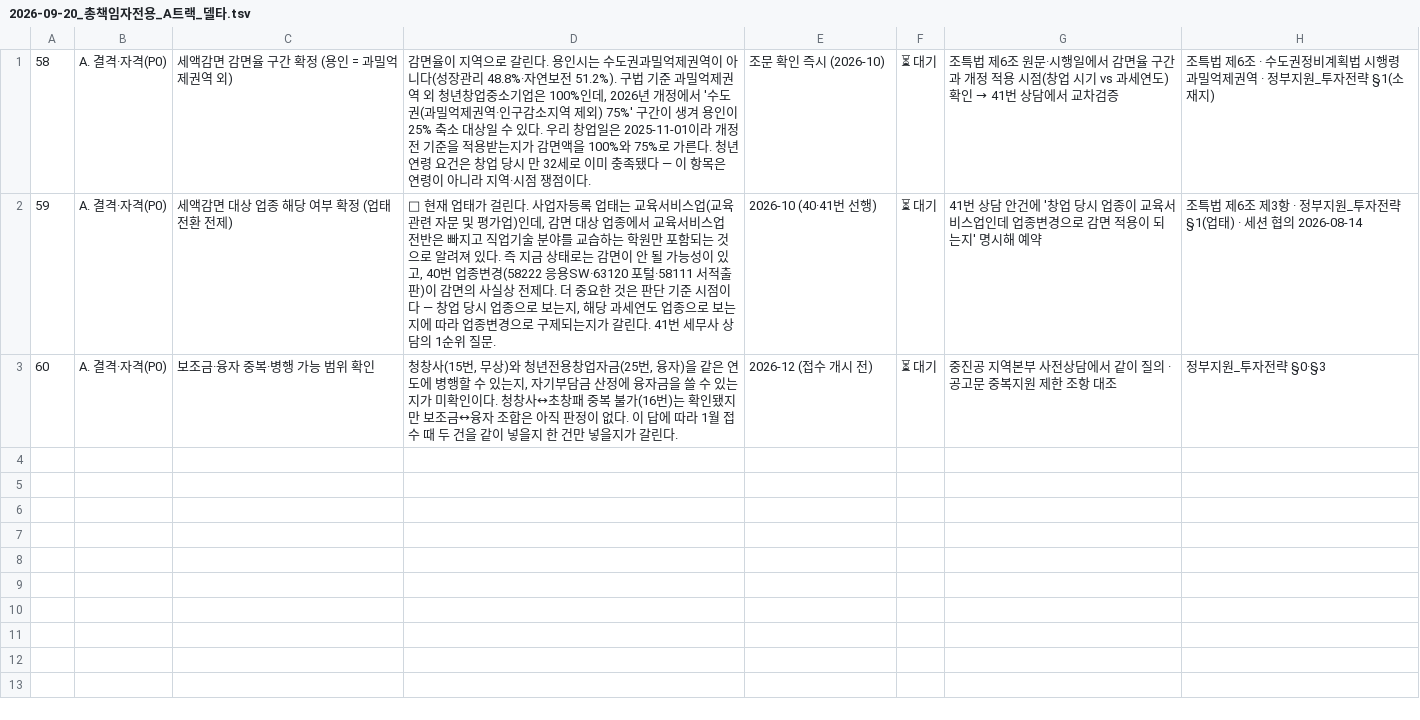
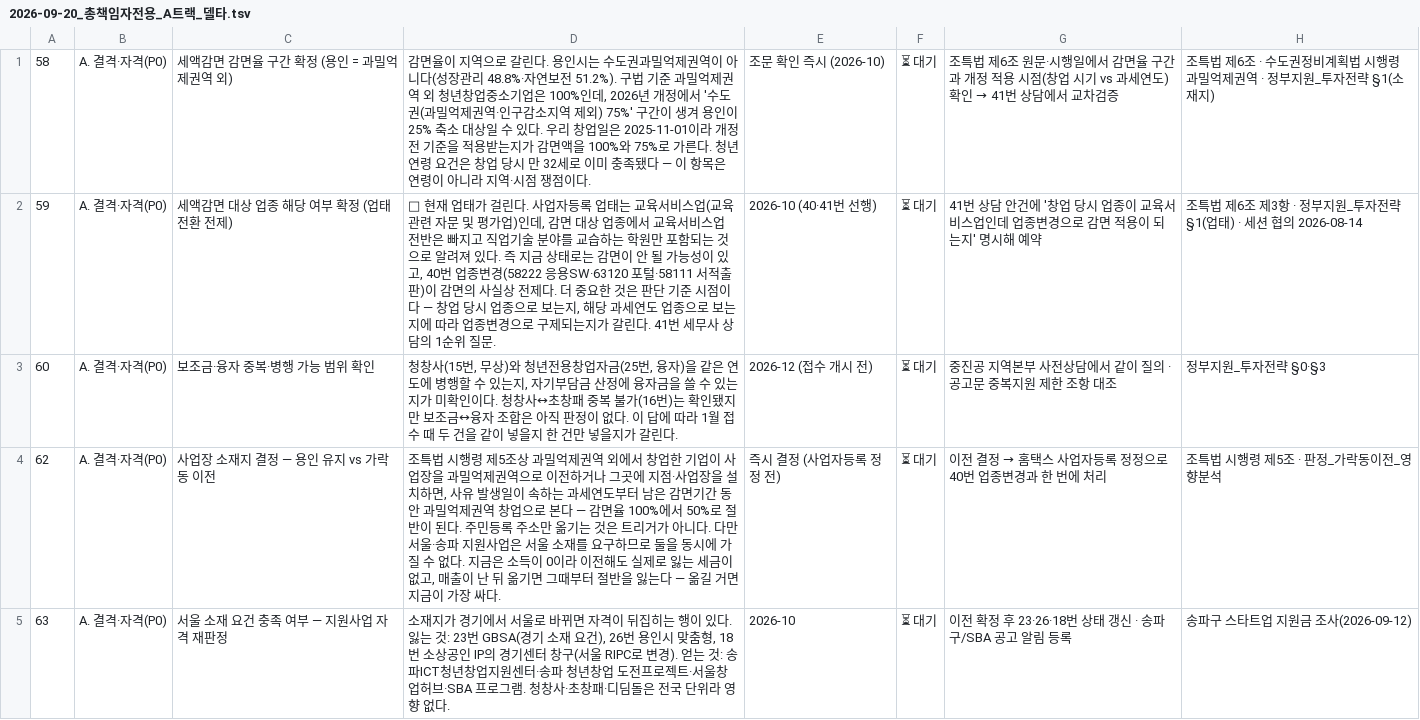
Before and after one commit to cksanswh-blip/jorrard, a TSV file: roadmap/2026-09-20_총책임자전용_A트랙_델타.tsv, drawn as a sheet; the diff names each change by its address in the sheet, - before the commit and + after, or states it on an @@ line.

```diff
--- a/roadmap/2026-09-20_총책임자전용_A트랙_델타.tsv
+++ b/roadmap/2026-09-20_총책임자전용_A트랙_델타.tsv
+row 4: 62 | A. 결격·자격(P0) | 사업장 소재지 결정 — 용인 유지 vs 가락동 이전 | 조특법 시행령 제5조상 과밀억제권역 외에서 창업한 기업이 사업장을 과밀억제권역으로 이전하거나 그곳에 지점·사업장을 설치하면, 사유 발생일이 속하는 과세연도부터 남은 감면기간 동안 과밀억제권역 창업으로 본다 — 감면율 100%에서 50%로 절반이 된다. 주민등록 주소만 옮기는 것은 트리거가 아니다. 다만 서울·송파 지원사업은 서울 소재를 요구하므로 둘을 동시에 가질 수 없다. 지금은 소득이 0이라 이전해도 실제로 잃는 세금이 없고, 매출이 난 뒤 옮기면 그때부터 절반을 잃는다 — 옮길 거면 지금이 가장 싸다. | 즉시 결정 (사업자등록 정정 전) | ⏳ 대기 | 이전 결정 → 홈택스 사업자등록 정정으로 40번 업종변경과 한 번에 처리 | 조특법 시행령 제5조 · 판정_가락동이전_영향분석
+row 5: 63 | A. 결격·자격(P0) | 서울 소재 요건 충족 여부 — 지원사업 자격 재판정 | 소재지가 경기에서 서울로 바뀌면 자격이 뒤집히는 행이 있다. 잃는 것: 23번 GBSA(경기 소재 요건), 26번 용인시 맞춤형, 18번 소상공인 IP의 경기센터 창구(서울 RIPC로 변경). 얻는 것: 송파ICT청년창업지원센터·송파 청년창업 도전프로젝트·서울창업허브·SBA 프로그램. 청창사·초창패·디딤돌은 전국 단위라 영향 없다. | 2026-10 | ⏳ 대기 | 이전 확정 후 23·26·18번 상태 갱신 · 송파구/SBA 공고 알림 등록 | 송파구 스타트업 지원금 조사(2026-09-12)
```
Also changed, not shown: roadmap/2026-09-19_로드맵미래_델타_청년창업지원3종.tsv, 1 other file.
